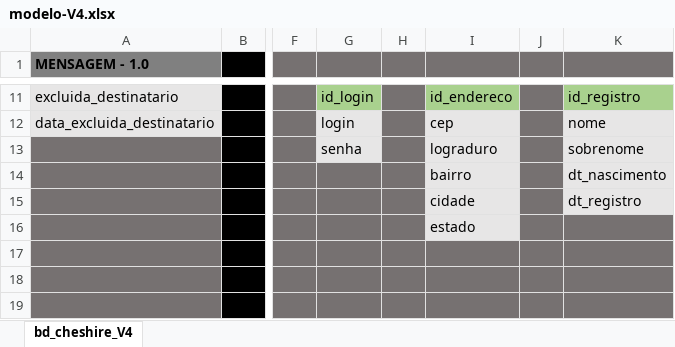
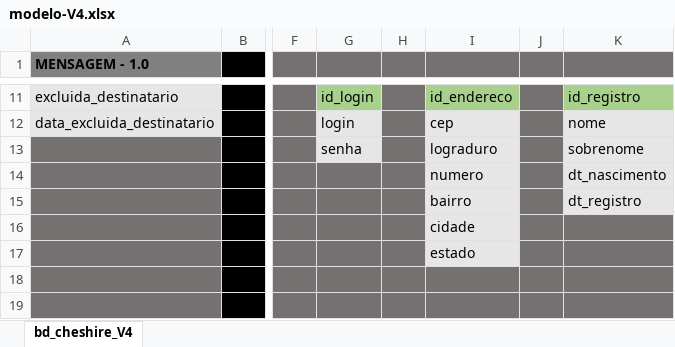
Before and after one commit to CesarAugst/Cheshire, an Excel workbook: BANCO_DE_DADOS/modelo-V4.xlsx, sheet bd_cheshire_V4, drawn as a sheet; only a part is shown, gaps mark what is left out; values as stored, in another font and other column widths than the file's, no borders; conditional formats not drawn; the diff names each change by its address in the sheet, - before the commit and + after, or states it on an @@ line.

Commit message:
adicionado campo na tabela "endereco"
campo "numero" adicionado na planilha

```diff
--- a/BANCO_DE_DADOS/modelo-V4.xlsx (sheet bd_cheshire_V4)
+++ b/BANCO_DE_DADOS/modelo-V4.xlsx (sheet bd_cheshire_V4)
-I14: bairro
+I14: numero
-I15: cidade
+I15: bairro
-I16: estado
+I16: cidade
-I17: (empty)
+I17: estado
-I17 fill: #767171
+I17 fill: #E7E6E6
```
